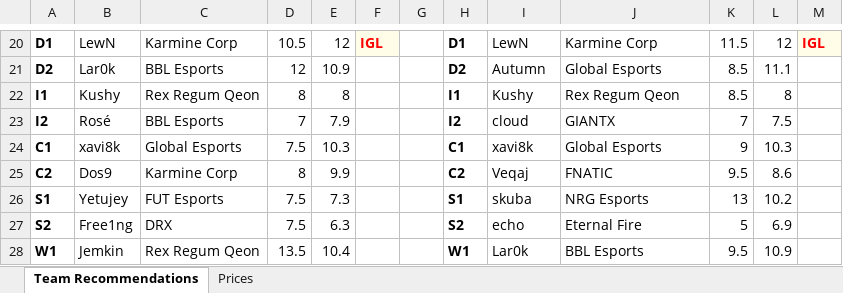
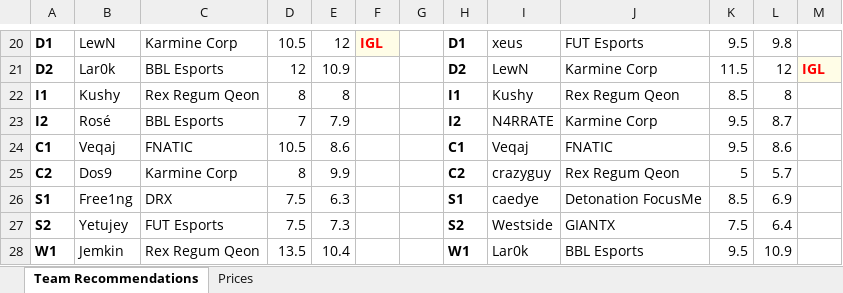
Before and after one commit to frostyypanda/VFL-pricing-Algorithms, an Excel workbook: VFL_2026_Stage1_Pricing.xlsx, sheet Team Recommendations, drawn as a sheet; only a part is shown, gaps mark what is left out; values as stored, in another font and other column widths than the file's, no borders; removed rows and columns are numbered as before the commit, all else as after; the diff covers the shown part only; the diff names each change by its address in the sheet, - before the commit and + after, or states it on an @@ line.

```diff
--- a/VFL_2026_Stage1_Pricing.xlsx (sheet Team Recommendations)
+++ b/VFL_2026_Stage1_Pricing.xlsx (sheet Team Recommendations)
-I20: LewN
+I20: xeus
-J20: Karmine Corp
+J20: FUT Esports
-K20: 11.5
+K20: 9.5
-L20: 12
+L20: 9.8
-M20: IGL
+M20: (empty)
-M20 fill: #FFFDE7
+M20 fill: none
-I21: Autumn
+I21: LewN
-J21: Global Esports
+J21: Karmine Corp
-K21: 8.5
+K21: 11.5
-L21: 11.1
+L21: 12
-M21: (empty)
+M21: IGL
-M21 fill: none
+M21 fill: #FFFDE7
-I23: cloud
+I23: N4RRATE
-J23: GIANTX
+J23: Karmine Corp
-K23: 7
+K23: 9.5
-L23: 7.5
+L23: 8.7
-row 24: C1 | xavi8k | Global Esports | 7.5 | 10.3 |  |  | C1 | xavi8k | Global Esports | 9 | 10.3
+row 24: C1 | Veqaj | FNATIC | 10.5 | 8.6 |  |  | C1 | Veqaj | FNATIC | 9.5 | 8.6
-I25: Veqaj
+I25: crazyguy
-J25: FNATIC
+J25: Rex Regum Qeon
-K25: 9.5
+K25: 5
-L25: 8.6
+L25: 5.7
-row 26: S1 | Yetujey | FUT Esports | 7.5 | 7.3 |  |  | S1 | skuba | NRG Esports | 13 | 10.2
-A26: S2
+A26: S1
-H26: S2
+H26: S1
-I26: echo
+I26: caedye
-J26: Eternal Fire
+J26: Detonation FocusMe
-K26: 5
+K26: 8.5
+row 27: S2 | Yetujey | FUT Esports | 7.5 | 7.3 |  |  | S2 | Westside | GIANTX | 7.5 | 6.4
```
Also changed, not shown: 21 added rows, 21 removed rows, 170 edited cells and cell formats elsewhere in this sheet, 1 other file.
